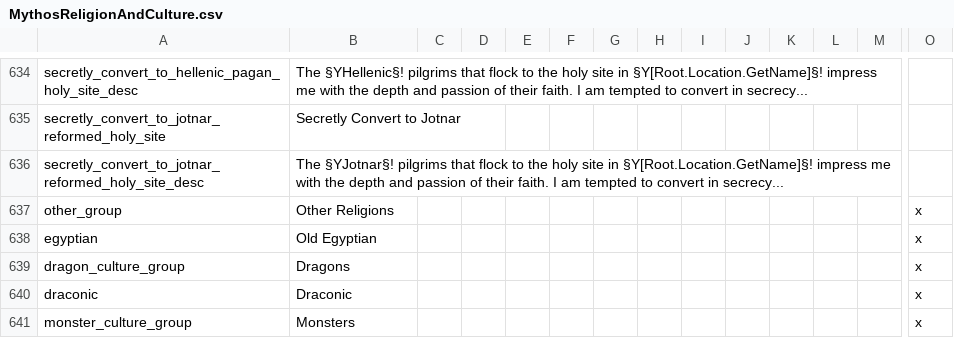
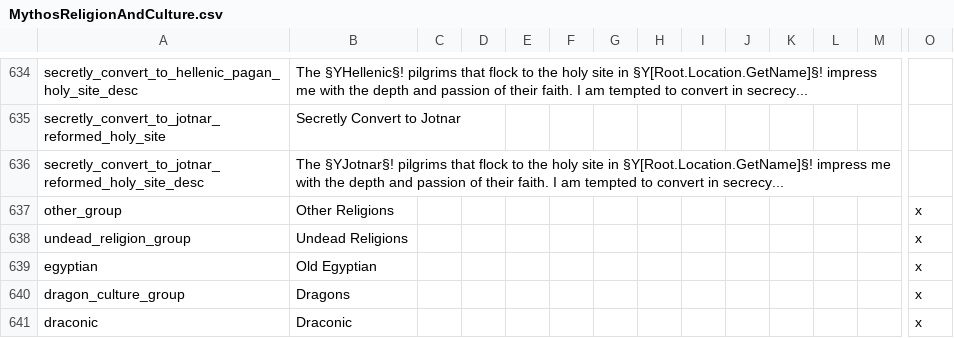
Before and after one commit to Leekoo/Mythos2, a CSV file: Mythos2/localisation/MythosReligionAndCulture.csv, drawn as a sheet; only a part is shown, gaps mark what is left out; the shorter side is filled out with more unchanged rows; rows hold the shown columns only; the diff names each change by its address in the sheet, - before the commit and + after, or states it on an @@ line.

Commit message:
improve undead localisation

```diff
--- a/Mythos2/localisation/MythosReligionAndCulture.csv
+++ b/Mythos2/localisation/MythosReligionAndCulture.csv
+row 638: undead_religion_group | Undead Religions |  |  |  |  |  |  |  |  |  |  |  | x
```
Also changed, not shown: 1 other file.
